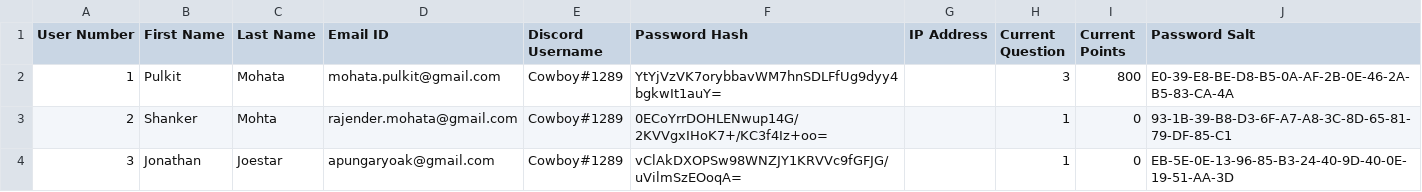
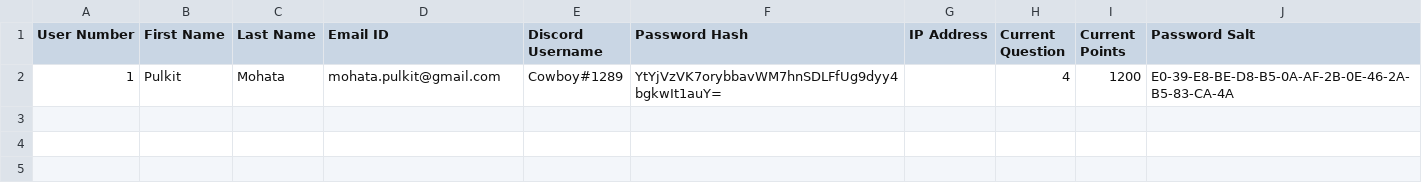
Before and after one commit to mohata-pulkit/GoonGamesOuh, a CSV file: Data/Databases/UserDatabase.csv, drawn as a sheet.

```diff
--- a/Data/Databases/UserDatabase.csv
+++ b/Data/Databases/UserDatabase.csv
@@ -1,4 +1,2 @@
 User Number,First Name,Last Name,Email ID,Discord Username,Password Hash,IP Address,Current Question,Current Points,Password Salt
-1,Pulkit,Mohata,mohata.pulkit@gmail.com,Cowboy#1289,YtYjVzVK7orybbavWM7hnSDLFfUg9dyy4bgkwIt1auY=,,3,800,E0-39-E8-BE-D8-B5-0A-AF-2B-0E-46-2A-B5-83-CA-4A
-2,Shanker,Mohta,rajender.mohata@gmail.com,Cowboy#1289,0ECoYrrDOHLENwup14G/2KVVgxIHoK7+/KC3f4Iz+oo=,,1,0,93-1B-39-B8-D3-6F-A7-A8-3C-8D-65-81-79-DF-85-C1
-3,Jonathan,Joestar,apungaryoak@gmail.com,Cowboy#1289,vClAkDXOPSw98WNZJY1KRVVc9fGFJG/uVilmSzEOoqA=,,1,0,EB-5E-0E-13-96-85-B3-24-40-9D-40-0E-19-51-AA-3D
+1,Pulkit,Mohata,mohata.pulkit@gmail.com,Cowboy#1289,YtYjVzVK7orybbavWM7hnSDLFfUg9dyy4bgkwIt1auY=,,4,1200,E0-39-E8-BE-D8-B5-0A-AF-2B-0E-46-2A-B5-83-CA-4A
```
Also changed, not shown: 7 other files.
